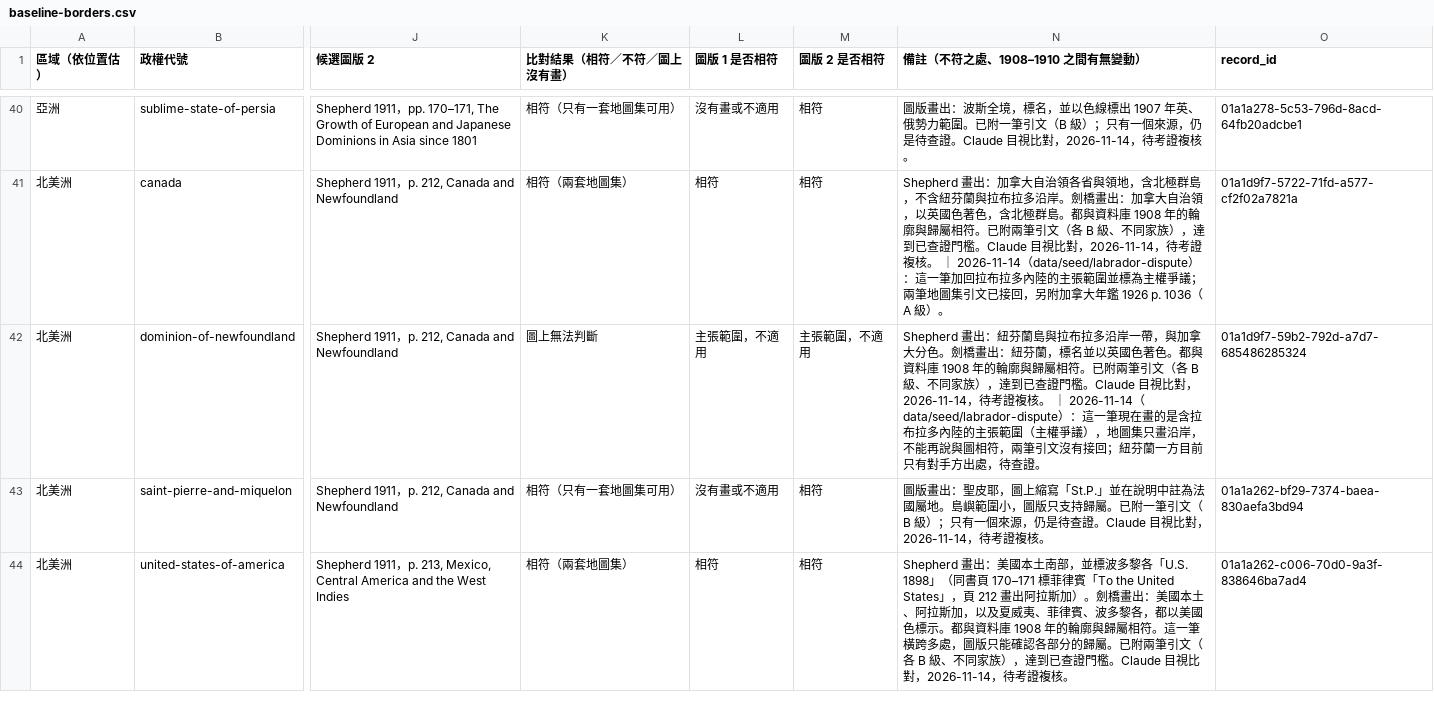
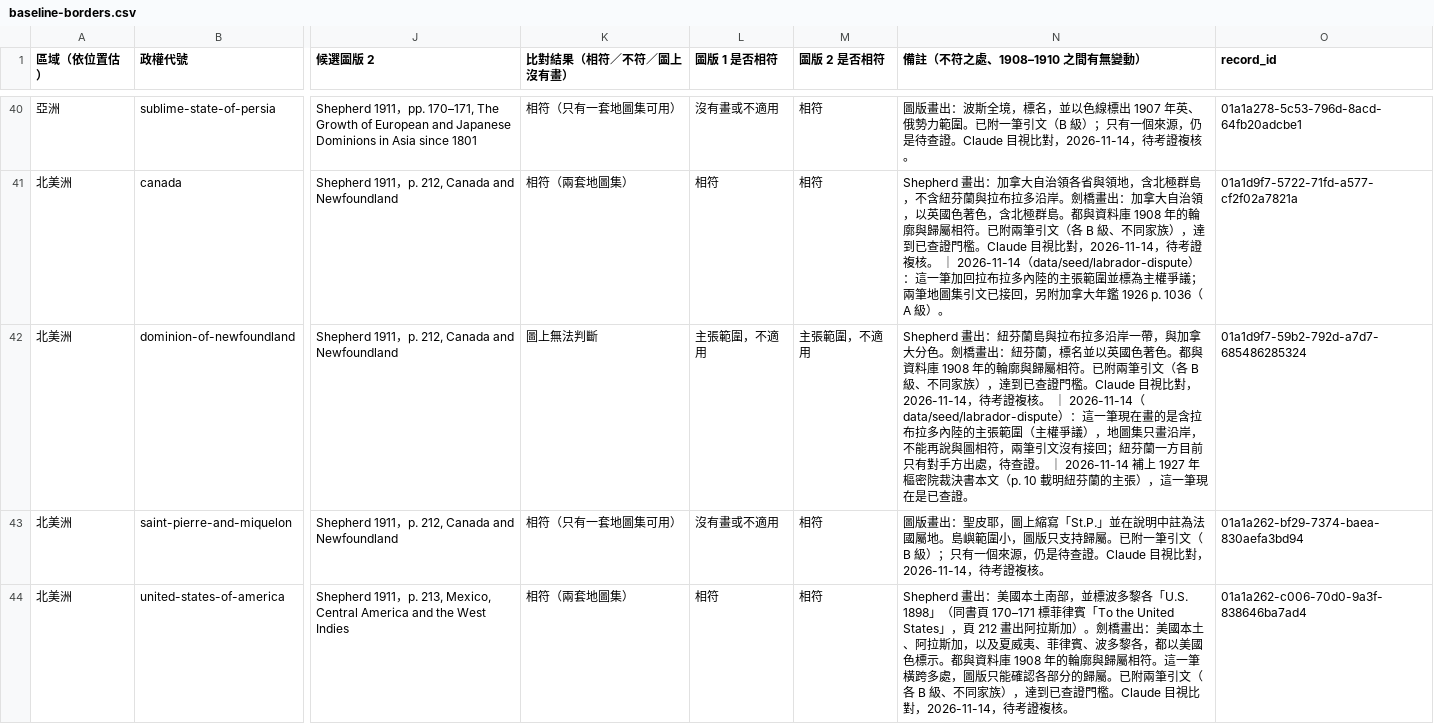
Before and after one commit to jack755051/world_line, a CSV file: data/seed/source-grading/baseline-borders.csv, drawn as a sheet; only a part is shown, gaps mark what is left out; the diff names each change by its address in the sheet, - before the commit and + after, or states it on an @@ line.

```diff
--- a/data/seed/source-grading/baseline-borders.csv
+++ b/data/seed/source-grading/baseline-borders.csv
-N42 (備註（不符之處、1908–1910 之間有無變動）): …待查證。
+N42 (備註（不符之處、1908–1910 之間有無變動）): …待查證。 ｜ 2026-11-14 補上 1927 年樞密院裁決書本文（p. 10 載明紐芬蘭的主張），這一筆現在是已查證。
```
Also changed, not shown: 10 other files.
